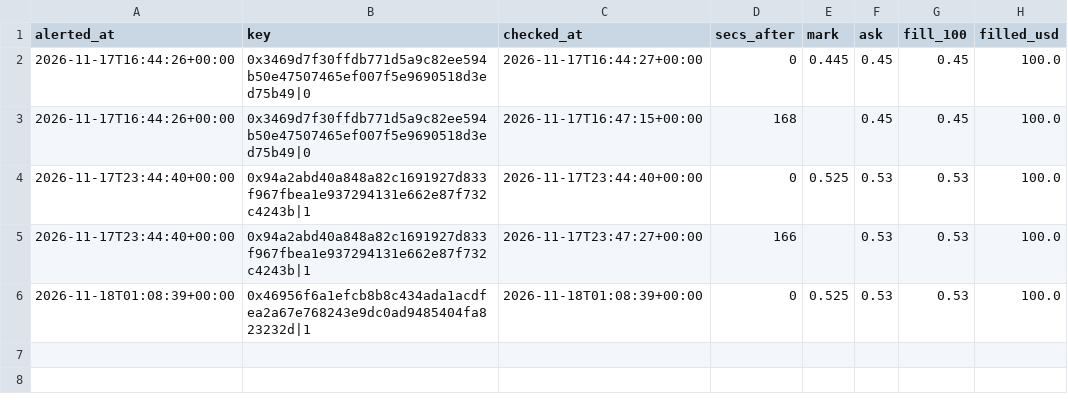
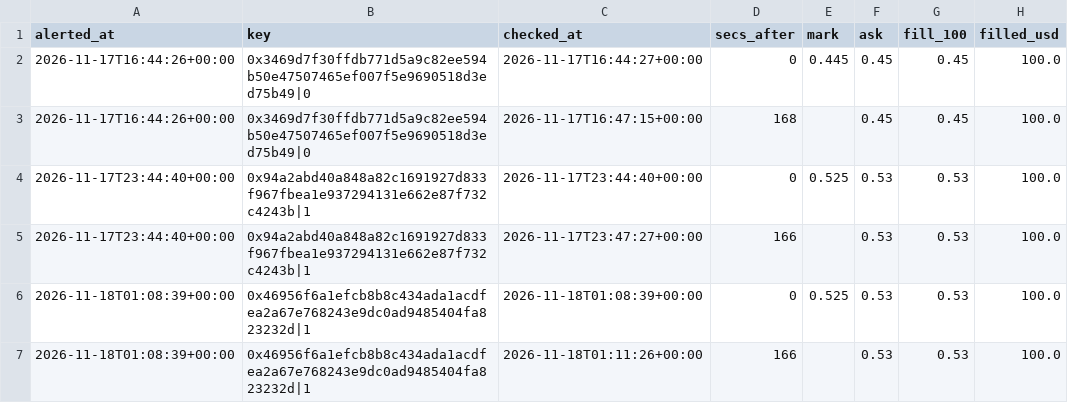
Before and after one commit to hunterscottsmith2-ctrl/polytail, a CSV file: fills.csv, drawn as a sheet.

```diff
--- a/fills.csv
+++ b/fills.csv
@@ -6 +6,2 @@ alerted_at,key,checked_at,secs_after,mark,ask,fill_100,filled_usd
 2026-11-18T01:08:39+00:00,0x46956f6a1efcb8b8c434ada1acdfea2a67e768243e9dc0ad9485404fa823232d|1,2026-11-18T01:08:39+00:00,0,0.525,0.53,0.53,100.0
+2026-11-18T01:08:39+00:00,0x46956f6a1efcb8b8c434ada1acdfea2a67e768243e9dc0ad9485404fa823232d|1,2026-11-18T01:11:26+00:00,166,,0.53,0.53,100.0
```
Also changed, not shown: 2 other files.
